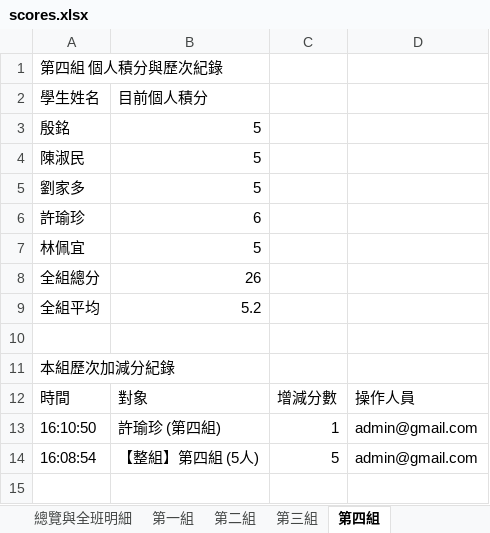
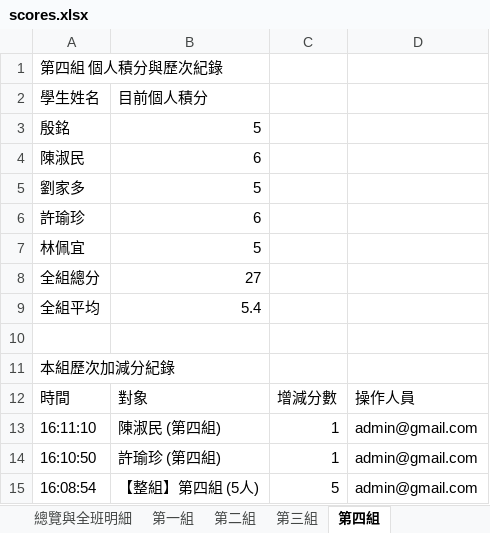
Before and after one commit to a008548-skh/nycuihha15, an Excel workbook: scores.xlsx, sheet 第四組, drawn as a sheet; values as stored, in another font and other column widths than the file's, no borders; the diff names each change by its address in the sheet, - before the commit and + after, or states it on an @@ line.

```diff
--- a/scores.xlsx (sheet 第四組)
+++ b/scores.xlsx (sheet 第四組)
-B4: 5
+B4: 6
-B8: 26
+B8: 27
-B9: 5.2
+B9: 5.4
+row 13: 16:11:10 | 陳淑民 (第四組) | 1 | admin@gmail.com
```
Also changed, not shown: sheet 歷次加減分紀錄, sheet 總覽與全班明細, sheet 系統接續存檔碼.
